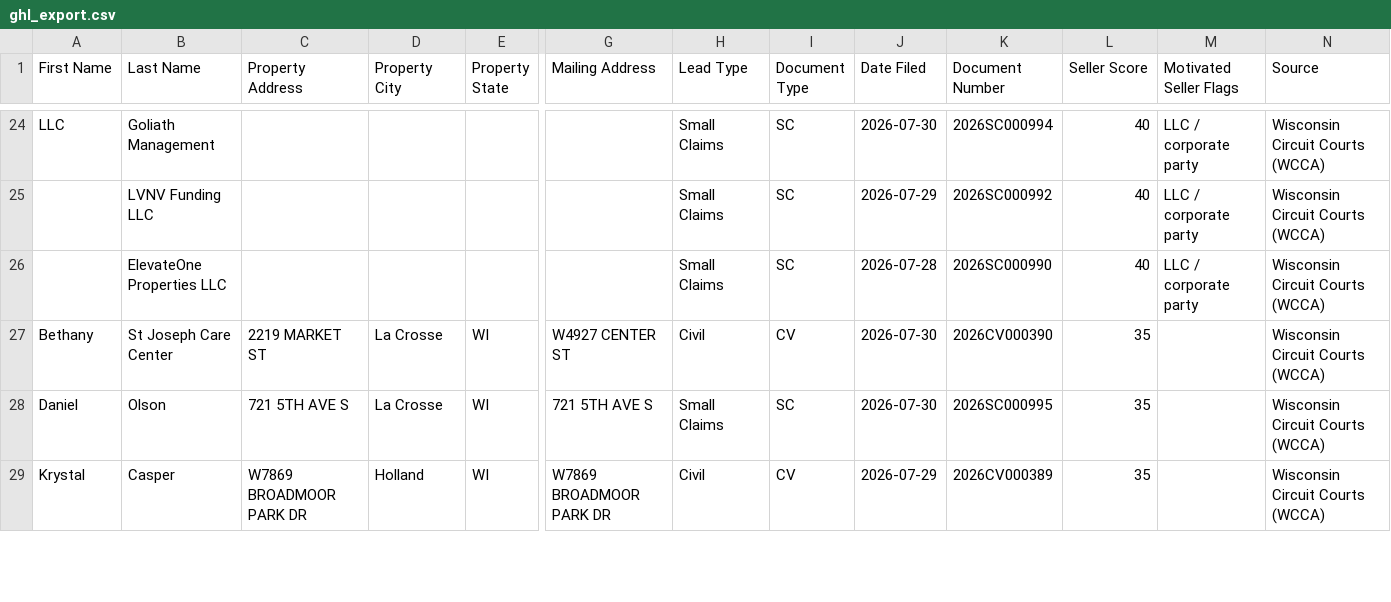
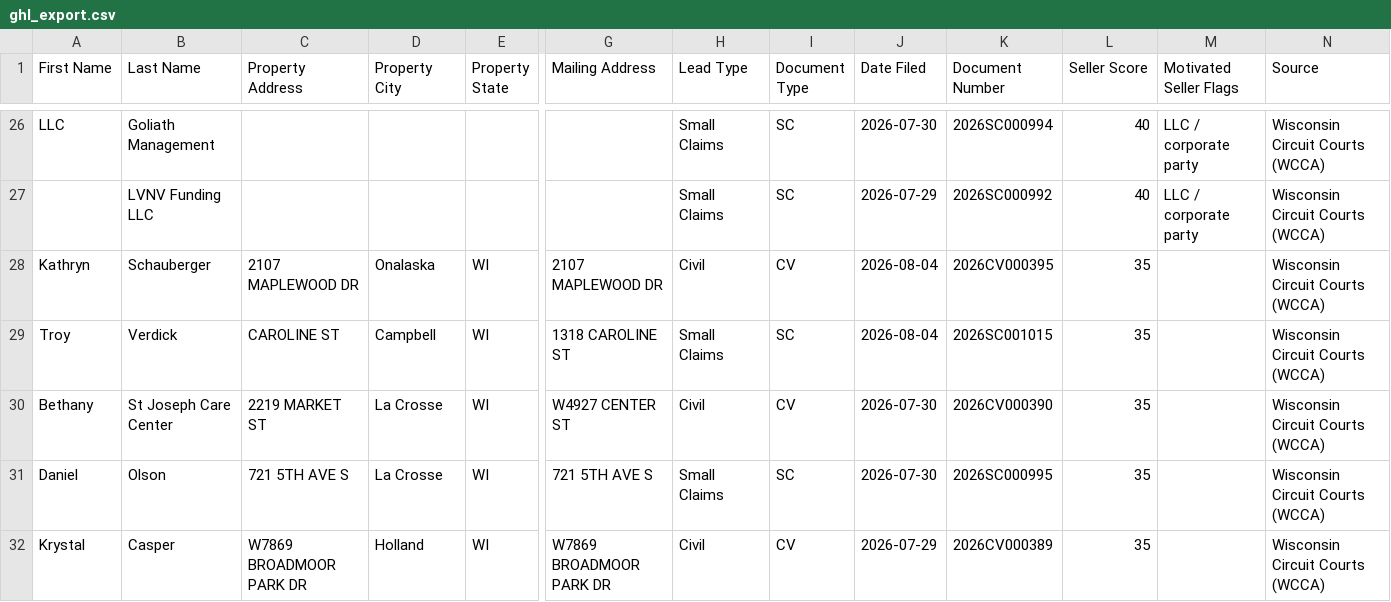
Before and after one commit to Sellmyhousefast247/La-Crosse-Leads, a CSV file: dashboard/ghl_export.csv, drawn as a sheet; only a part is shown, gaps mark what is left out; removed rows and columns are numbered as before the commit, all else as after; rows hold the shown columns only; the diff covers the shown part only; the diff names each change by its address in the sheet, - before the commit and + after, or states it on an @@ line.

```diff
--- a/dashboard/ghl_export.csv
+++ b/dashboard/ghl_export.csv
-row 26:  | ElevateOne Properties LLC |  |  |  |  | Small Claims | SC | 2026-07-28 | 2026SC000990 | 40 | LLC / corporate party | Wisconsin Circuit Courts (WCCA)
+row 28: Kathryn | Schauberger | 2107 MAPLEWOOD DR | Onalaska | WI | 2107 MAPLEWOOD DR | Civil | CV | 2026-08-04 | 2026CV000395 | 35 |  | Wisconsin Circuit Courts (WCCA)
+row 29: Troy | Verdick | CAROLINE ST | Campbell | WI | 1318 CAROLINE ST | Small Claims | SC | 2026-08-04 | 2026SC001015 | 35 |  | Wisconsin Circuit Courts (WCCA)
```
Also changed, not shown: 2 added rows and 3 removed rows elsewhere in this file, data/ghl_export.csv, 2 other files.
